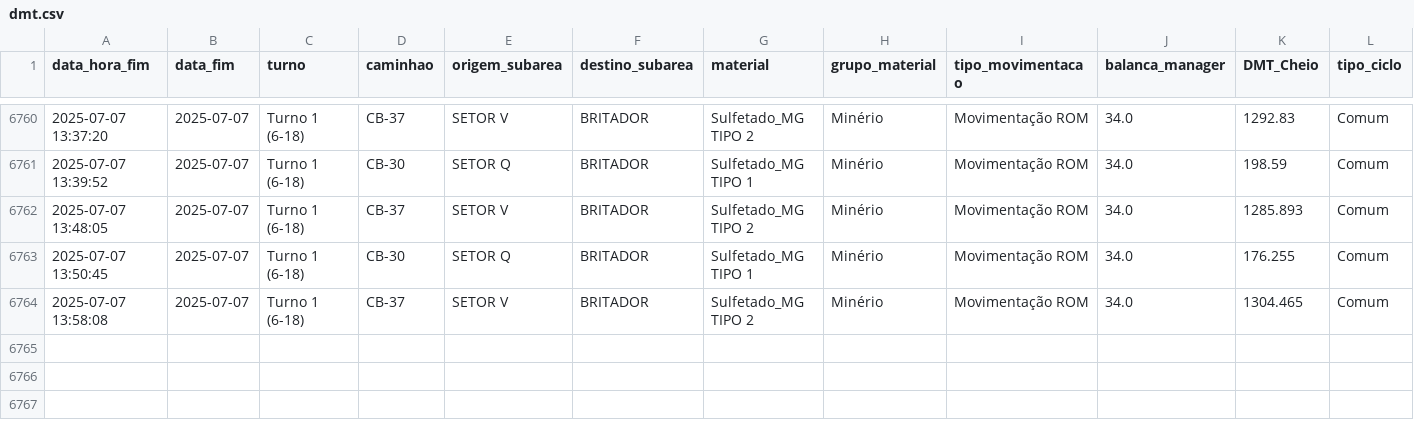
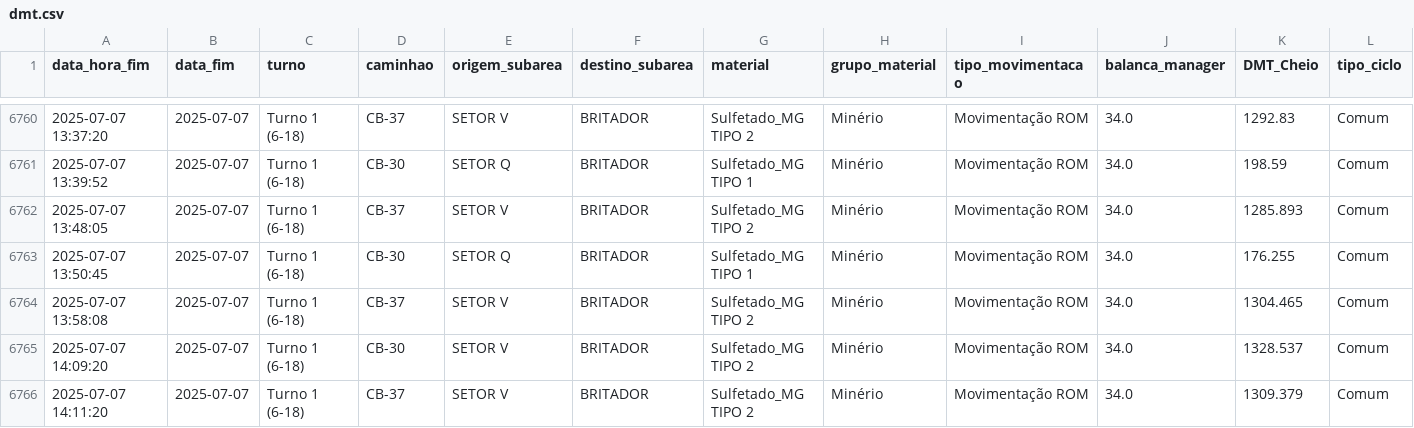
Before and after one commit to eduardosoros/app_controle_dmt, a CSV file: dados/dmt.csv, drawn as a sheet; only a part is shown, gaps mark what is left out; the diff names each change by its address in the sheet, - before the commit and + after, or states it on an @@ line.

Commit message:
Atualização automática via DSN de Usuário

```diff
--- a/dados/dmt.csv
+++ b/dados/dmt.csv
+row 6765: 2025-07-07 14:09:20 | 2025-07-07 | Turno 1 (6-18) | CB-30 | SETOR V | BRITADOR | Sulfetado_MG TIPO 2 | Minério | Movimentação ROM | 34.0 | 1328.537 | Comum
+row 6766: 2025-07-07 14:11:20 | 2025-07-07 | Turno 1 (6-18) | CB-37 | SETOR V | BRITADOR | Sulfetado_MG TIPO 2 | Minério | Movimentação ROM | 34.0 | 1309.379 | Comum
```
